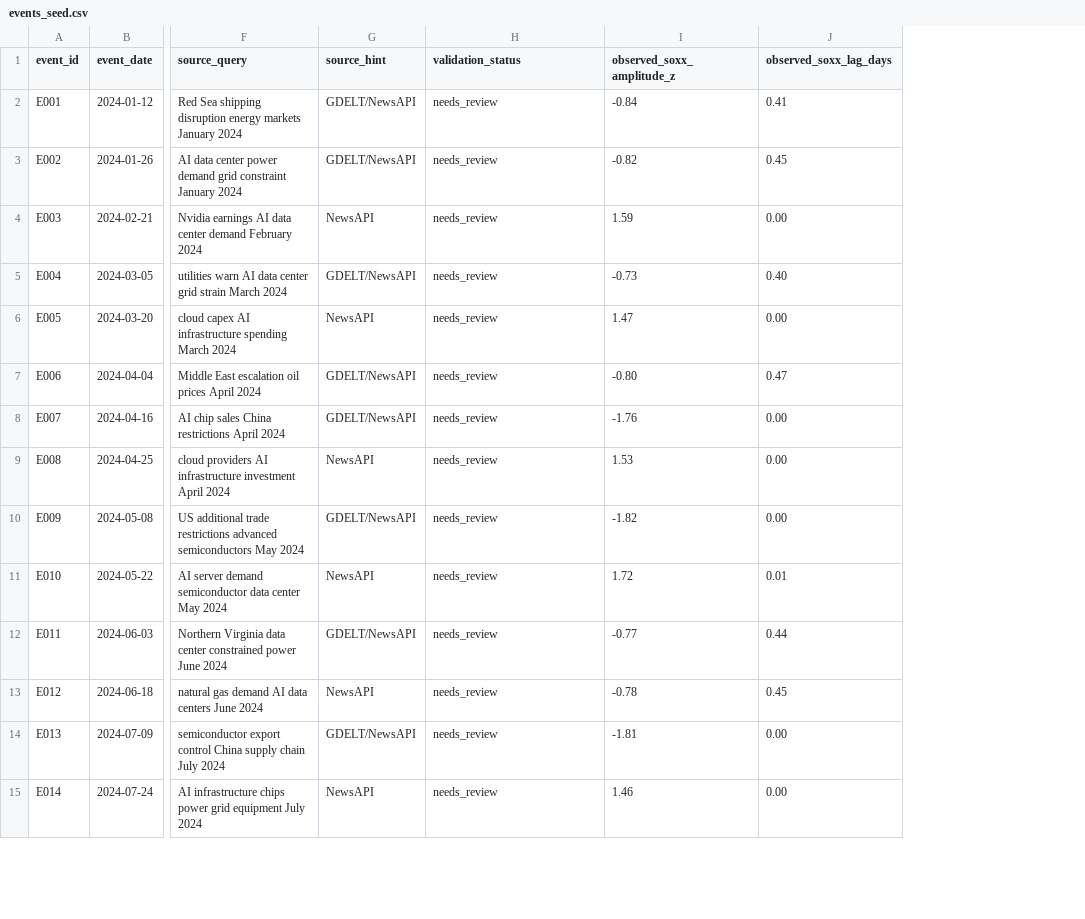
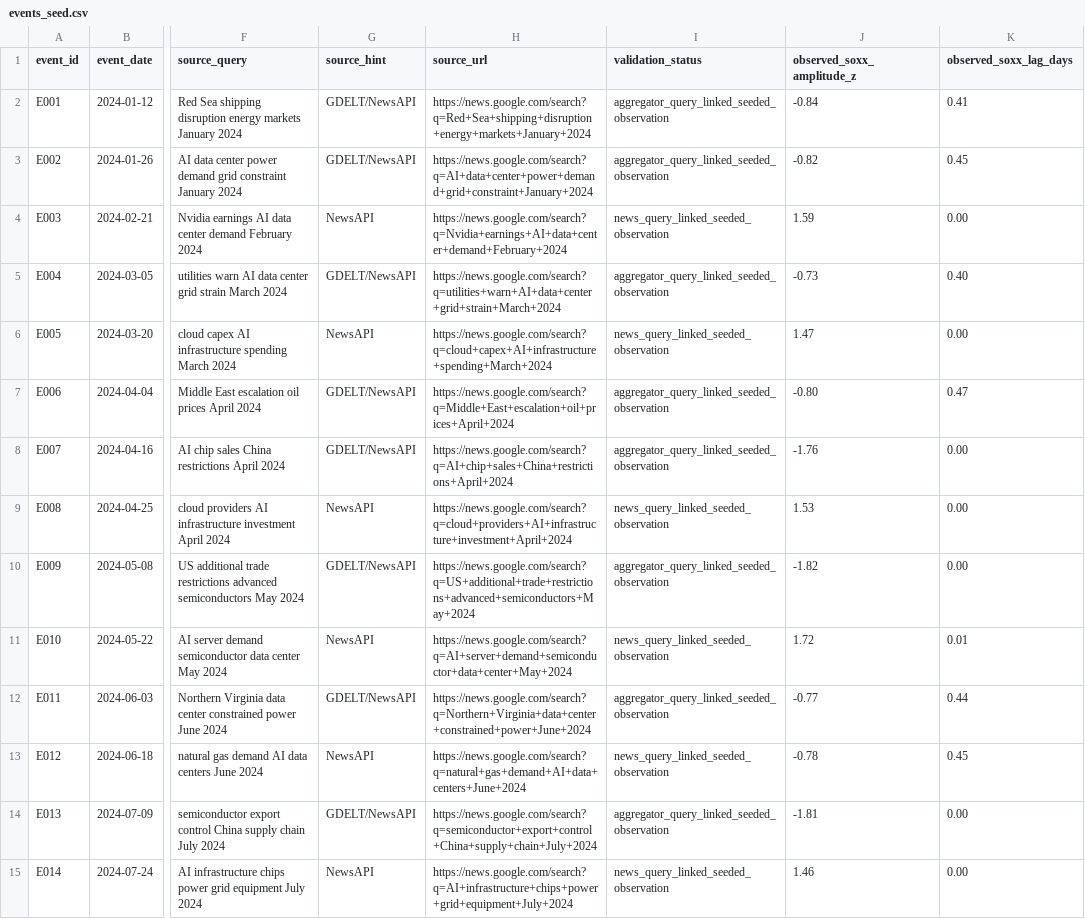
Before and after one commit to janice-cat/alphalens-market-reaction-prototype, a CSV file: data/events_seed.csv, drawn as a sheet; only a part is shown, gaps mark what is left out; addresses are those after the commit; the diff covers the shown part only; the diff names each change by its address in the sheet, - before the commit and + after, or states it on an @@ line.

Commit message:
Add provenance UI and seed dataset metadata

```diff
--- a/data/events_seed.csv
+++ b/data/events_seed.csv
+column H (source_url), rows 2-15: https://news.google.com/search?q=Red+Sea+shipping+disruption+energy+markets+January+2024 | https://news.google.com/search?q=AI+data+center+power+demand+grid+constraint+January+2024 | https://news.google.com/search?q=Nvidia+earnings+AI+data+center+demand+February+2024 | https://news.google.com/search?q=utilities+warn+AI+data+center+grid+strain+March+2024 | https://news.google.com/search?q=cloud+capex+AI+infrastructure+spending+March+2024 | https://news.google.com/search?q=Middle+East+escalation+oil+prices+April+2024 | https://news.google.com/search?q=AI+chip+sales+China+restrictions+April+2024 | https://news.google.com/search?q=cloud+providers+AI+infrastructure+investment+April+2024 | https://news.google.com/search?q=US+additional+trade+restrictions+advanced+semiconductors+May+2024 | https://news.google.com/search?q=AI+server+demand+semiconductor+data+center+May+2024 | https://news.google.com/search?q=Northern+Virginia+data+center+constrained+power+June+2024 | https://news.google.com/search?q=natural+gas+demand+AI+data+centers+June+2024 | https://news.google.com/search?q=semiconductor+export+control+China+supply+chain+July+2024 | https://news.google.com/search?q=AI+infrastructure+chips+power+grid+equipment+July+2024
-I2:I3 (validation_status): needs_review
+I2:I3 (validation_status): aggregator_query_linked_seeded_observation
-I4 (validation_status): needs_review
+I4 (validation_status): news_query_linked_seeded_observation
-I5 (validation_status): needs_review
+I5 (validation_status): aggregator_query_linked_seeded_observation
-I6 (validation_status): needs_review
+I6 (validation_status): news_query_linked_seeded_observation
-I7:I8 (validation_status): needs_review
+I7:I8 (validation_status): aggregator_query_linked_seeded_observation
-I9 (validation_status): needs_review
+I9 (validation_status): news_query_linked_seeded_observation
-I10 (validation_status): needs_review
+I10 (validation_status): aggregator_query_linked_seeded_observation
-I11 (validation_status): needs_review
+I11 (validation_status): news_query_linked_seeded_observation
-I12 (validation_status): needs_review
+I12 (validation_status): aggregator_query_linked_seeded_observation
-I13 (validation_status): needs_review
+I13 (validation_status): news_query_linked_seeded_observation
-I14 (validation_status): needs_review
+I14 (validation_status): aggregator_query_linked_seeded_observation
-I15 (validation_status): needs_review
+I15 (validation_status): news_query_linked_seeded_observation
```
Also changed, not shown: 36 edited cells elsewhere in this file, 4 other files.
